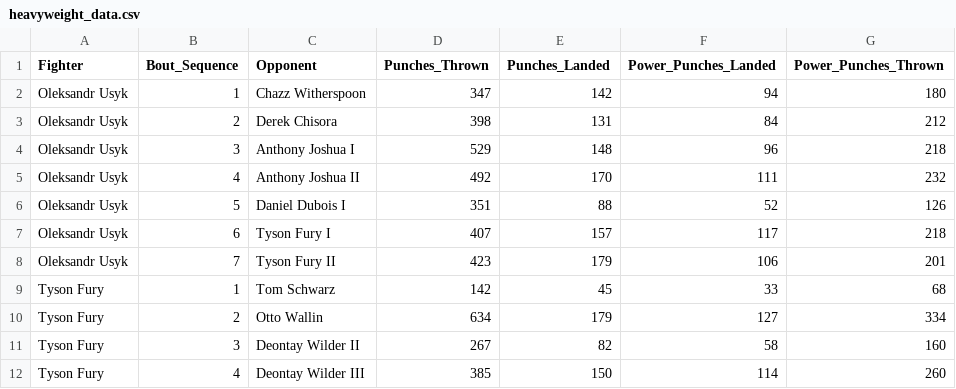
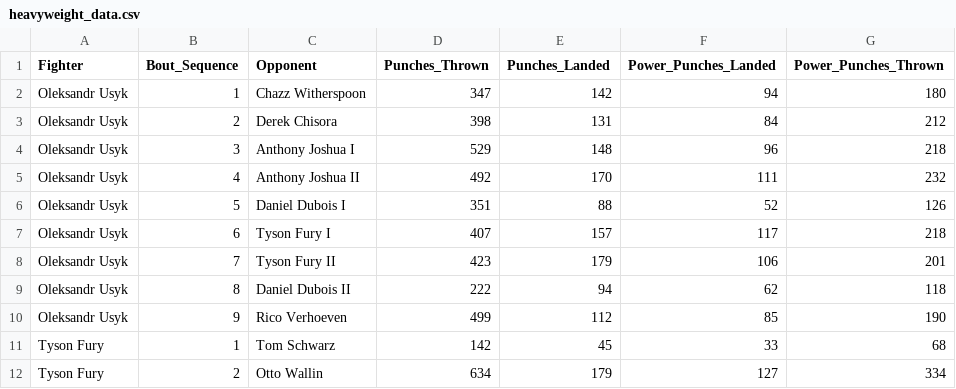
Before and after one commit to jdiamond-snhu/heavyweights_punch_production_comparison, a CSV file: heavyweight_data.csv, drawn as a sheet; only a part is shown; the shorter side is filled out with more unchanged rows.

Commit message:
Update heavyweight_data.csv

```diff
--- a/heavyweight_data.csv
+++ b/heavyweight_data.csv
@@ -8,2 +8,4 @@ Oleksandr Usyk,6,Tyson Fury I,407,157,117,218
 Oleksandr Usyk,7,Tyson Fury II,423,179,106,201
+Oleksandr Usyk,8,Daniel Dubois II,222,94,62,118
+Oleksandr Usyk,9,Rico Verhoeven,499,112,85,190
 Tyson Fury,1,Tom Schwarz,142,45,33,68
```
